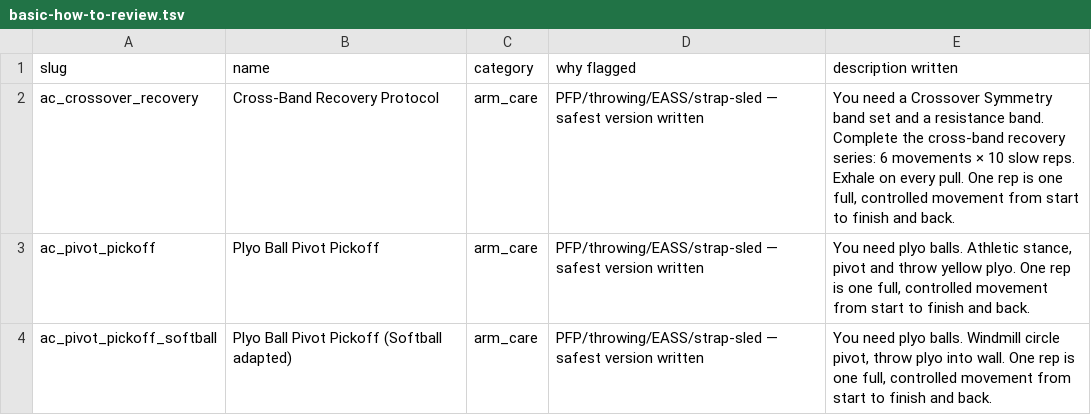
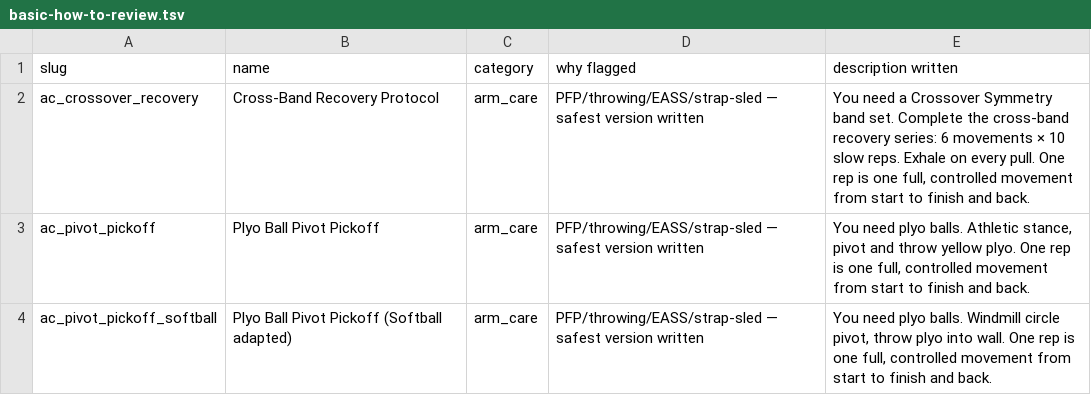
Before and after one commit to Cam55-baseball/hammer-ai-huddle, a TSV file: docs/owner/basic-how-to-review.tsv, drawn as a sheet; only a part is shown.

```diff
--- a/docs/owner/basic-how-to-review.tsv
+++ b/docs/owner/basic-how-to-review.tsv
@@ -1,3 +1,3 @@
 slug	name	category	why flagged	description written
-ac_crossover_recovery	Cross-Band Recovery Protocol	arm_care	PFP/throwing/EASS/strap-sled — safest version written	You need a Crossover Symmetry band set and a resistance band. Complete the cross-band recovery series: 6 movements × 10 slow reps. Exhale on every pull. One rep is one full, controlled movement from start to finish and back.
+ac_crossover_recovery	Cross-Band Recovery Protocol	arm_care	PFP/throwing/EASS/strap-sled — safest version written	You need a Crossover Symmetry band set. Complete the cross-band recovery series: 6 movements × 10 slow reps. Exhale on every pull. One rep is one full, controlled movement from start to finish and back.
 ac_pivot_pickoff	Plyo Ball Pivot Pickoff	arm_care	PFP/throwing/EASS/strap-sled — safest version written	You need plyo balls. Athletic stance, pivot and throw yellow plyo. One rep is one full, controlled movement from start to finish and back.
```
Also changed, not shown: 1 other file.
